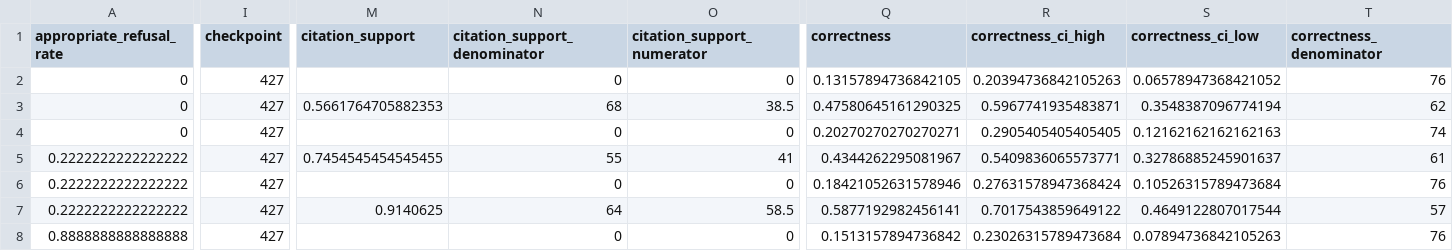
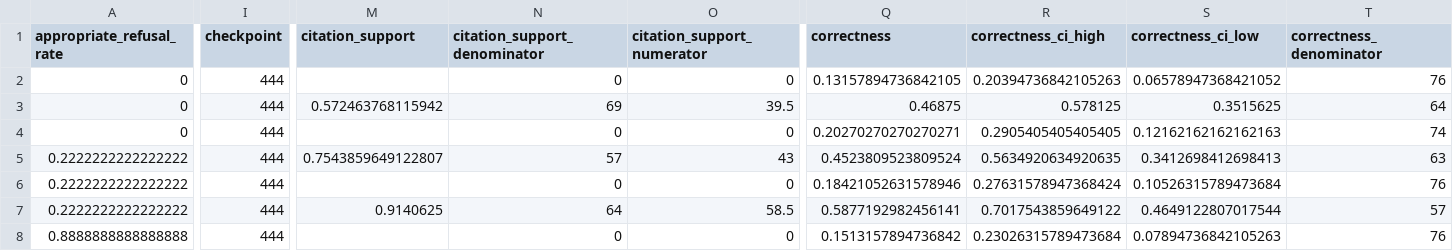
Before and after one commit to Peanut-butter116/uk-motor-insurance-dslm, a CSV file: reports/d1000_final/comparison.csv, drawn as a sheet; only a part is shown, gaps mark what is left out; the diff covers the shown part only; the diff names each change by its address in the sheet, - before the commit and + after, or states it on an @@ line.

```diff
--- a/reports/d1000_final/comparison.csv
+++ b/reports/d1000_final/comparison.csv
-I2:I8 (checkpoint): 427
+I2:I8 (checkpoint): 444
-M3 (citation_support): 0.5661764705882353
+M3 (citation_support): 0.572463768115942
-N3 (citation_support_denominator): 68
+N3 (citation_support_denominator): 69
-O3 (citation_support_numerator): 38.5
+O3 (citation_support_numerator): 39.5
-Q3 (correctness): 0.47580645161290325
+Q3 (correctness): 0.46875
-R3 (correctness_ci_high): 0.5967741935483871
+R3 (correctness_ci_high): 0.578125
-S3 (correctness_ci_low): 0.3548387096774194
+S3 (correctness_ci_low): 0.3515625
-T3 (correctness_denominator): 62
+T3 (correctness_denominator): 64
-M5 (citation_support): 0.7454545454545455
+M5 (citation_support): 0.7543859649122807
-N5 (citation_support_denominator): 55
+N5 (citation_support_denominator): 57
-O5 (citation_support_numerator): 41
+O5 (citation_support_numerator): 43
-Q5 (correctness): 0.4344262295081967
+Q5 (correctness): 0.4523809523809524
-R5 (correctness_ci_high): 0.5409836065573771
+R5 (correctness_ci_high): 0.5634920634920635
-S5 (correctness_ci_low): 0.32786885245901637
+S5 (correctness_ci_low): 0.3412698412698413
-T5 (correctness_denominator): 61
+T5 (correctness_denominator): 63
```
Also changed, not shown: 75 edited cells elsewhere in this file, reports/d1000_final/metrics_summary.csv, 30 other files.
